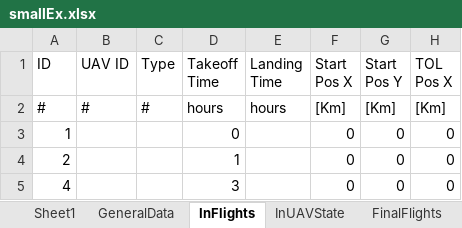
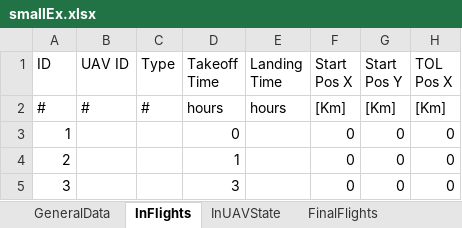
Before and after one commit to ilantc/Magneton, an Excel workbook: smallEx.xlsx, sheet InFlights, drawn as a sheet; only a part is shown; values as stored, in another font and other column widths than the file's, no borders; the diff names each change by its address in the sheet, - before the commit and + after, or states it on an @@ line.

```diff
--- a/smallEx.xlsx (sheet InFlights)
+++ b/smallEx.xlsx (sheet InFlights)
-sheet tab: Sheet1
-A5: 4
+A5: 3
```
Also changed, not shown: sheet MissionsRange, sheet OutAssignment, sheet InMissions, sheet MissionsLink, sheet FinalFlights, 2 other files.
